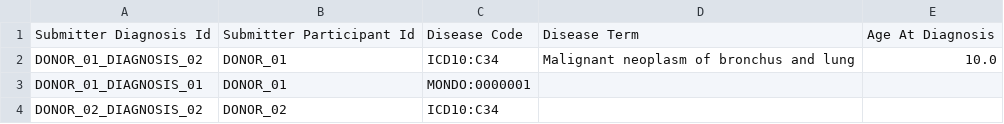
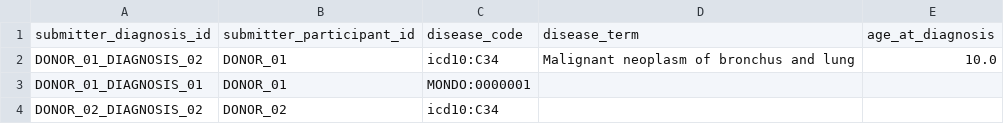
Before and after one commit to Pan-Canadian-Genome-Library/data-dictionary, a TSV file: test_data/pcgl/good_data/Diagnosis.tsv, drawn as a sheet.

```diff
--- a/test_data/pcgl/good_data/Diagnosis.tsv
+++ b/test_data/pcgl/good_data/Diagnosis.tsv
@@ -1,4 +1,4 @@
-Submitter Diagnosis Id	Submitter Participant Id	Disease Code	Disease Term	Age At Diagnosis
-DONOR_01_DIAGNOSIS_02	DONOR_01	ICD10:C34	Malignant neoplasm of bronchus and lung	10.0
+submitter_diagnosis_id	submitter_participant_id	disease_code	disease_term	age_at_diagnosis
+DONOR_01_DIAGNOSIS_02	DONOR_01	icd10:C34	Malignant neoplasm of bronchus and lung	10.0
 DONOR_01_DIAGNOSIS_01	DONOR_01	MONDO:0000001		
-DONOR_02_DIAGNOSIS_02	DONOR_02	ICD10:C34		
+DONOR_02_DIAGNOSIS_02	DONOR_02	icd10:C34		
```
Also changed, not shown: test_data/pcgl/good_data/Comorbidity.tsv, test_data/pcgl/good_data/Demographic.tsv, 20 other files.
